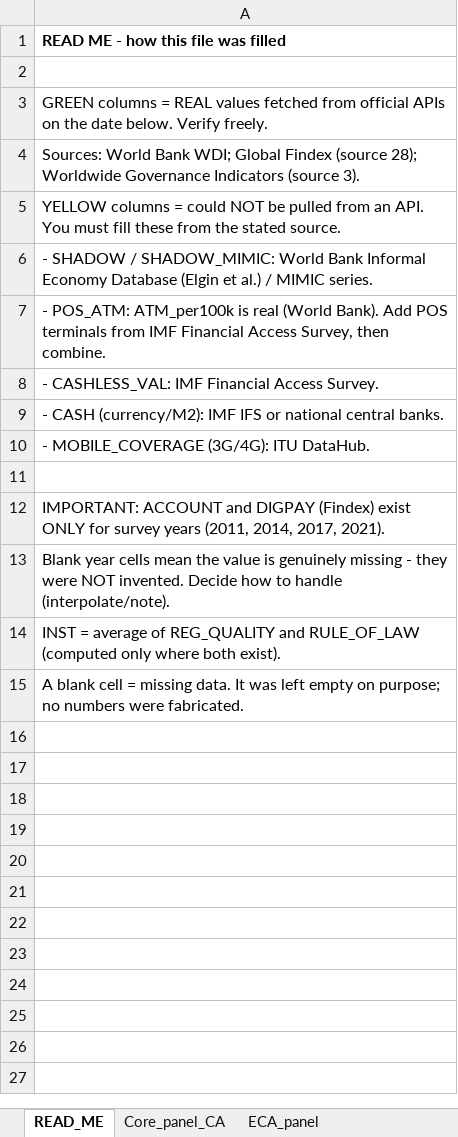
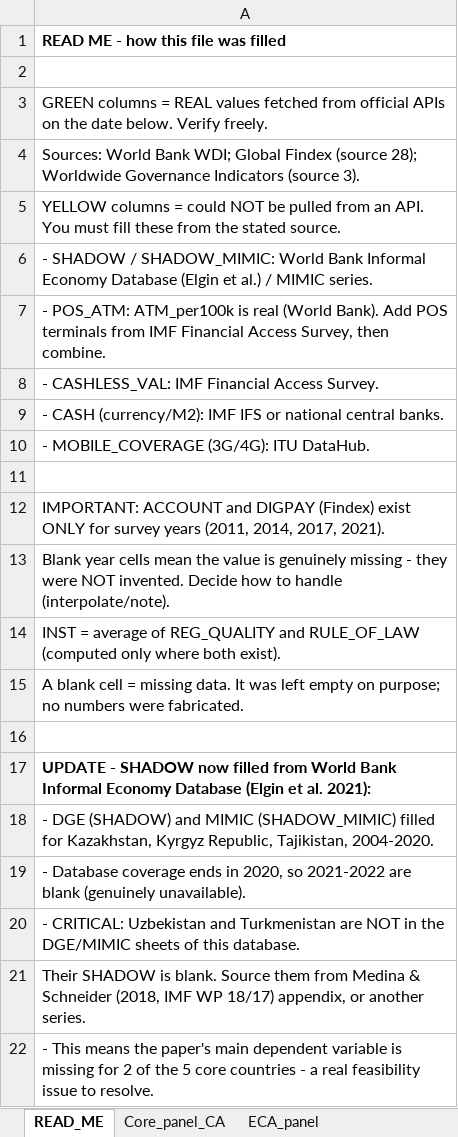
Before and after one commit to shazam2021shamshod-droid/nav, an Excel workbook: DFS_data_FILLED.xlsx, sheet READ_ME, drawn as a sheet; values as stored, in another font and other column widths than the file's, no borders; the diff names each change by its address in the sheet, - before the commit and + after, or states it on an @@ line.

Commit message:
Add SHADOW (DGE) and SHADOW_MIMIC from World Bank Informal Economy Database
- Downloaded official WB Informal Economy Database (Elgin et al. 2021)
- Filled SHADOW/SHADOW_MIMIC for Kazakhstan, Kyrgyz Republic, Tajikistan (2004-2020)
- Uzbekistan & Turkmenistan absent from DGE/MIMIC sheets -> left blank, flagged in READ_ME
- Coverage ends 2020; 2021-2022 blank
- merge_shadow.py documents the extraction

```diff
--- a/DFS_data_FILLED.xlsx (sheet READ_ME)
+++ b/DFS_data_FILLED.xlsx (sheet READ_ME)
+row 16: (empty)
+row 17: UPDATE - SHADOW now filled from World Bank Informal Economy Database (Elgin et al. 2021):
+row 18: - DGE (SHADOW) and MIMIC (SHADOW_MIMIC) filled for Kazakhstan, Kyrgyz Republic, Tajikistan, 2004-2020.
+row 19: - Database coverage ends in 2020, so 2021-2022 are blank (genuinely unavailable).
+row 20: - CRITICAL: Uzbekistan and Turkmenistan are NOT in the DGE/MIMIC sheets of this database.
+row 21: Their SHADOW is blank. Source them from Medina & Schneider (2018, IMF WP 18/17) appendix, or another series.
+row 22: - This means the paper's main dependent variable is missing for 2 of the 5 core countries - a real feasibility issue to resolve.
```
Also changed, not shown: sheet ECA_panel, sheet Core_panel_CA, 4 other files.
